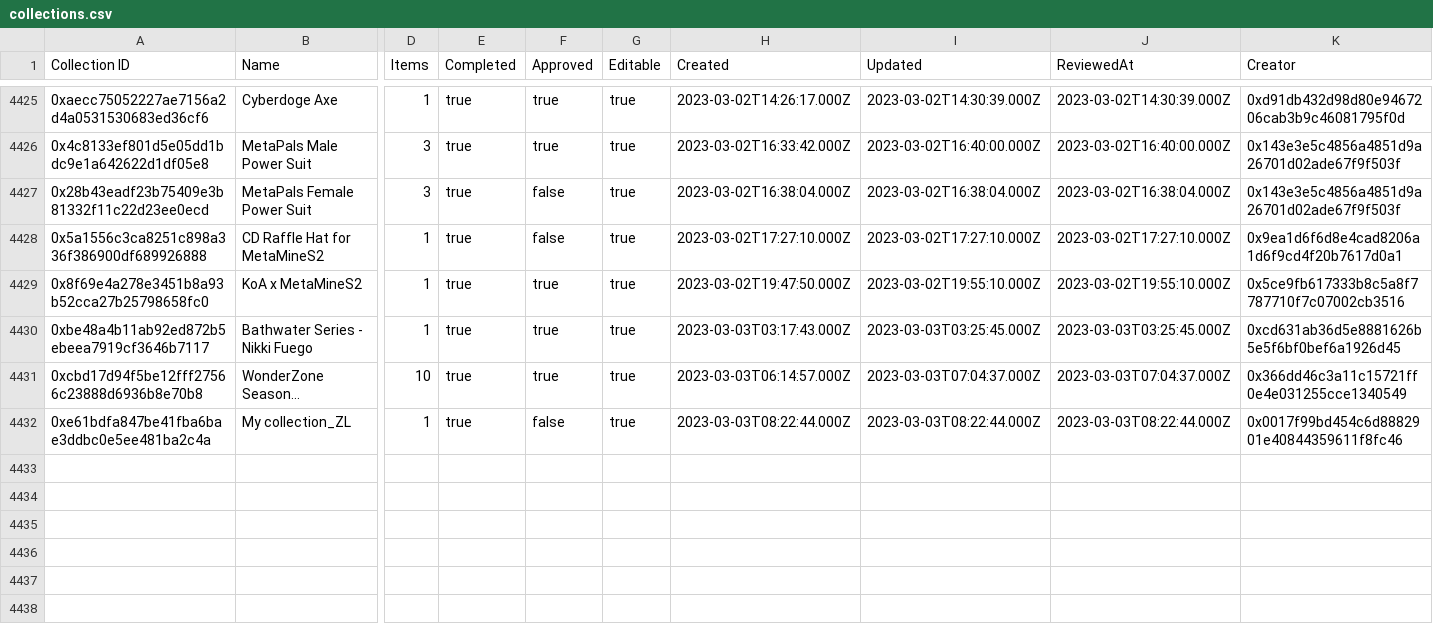
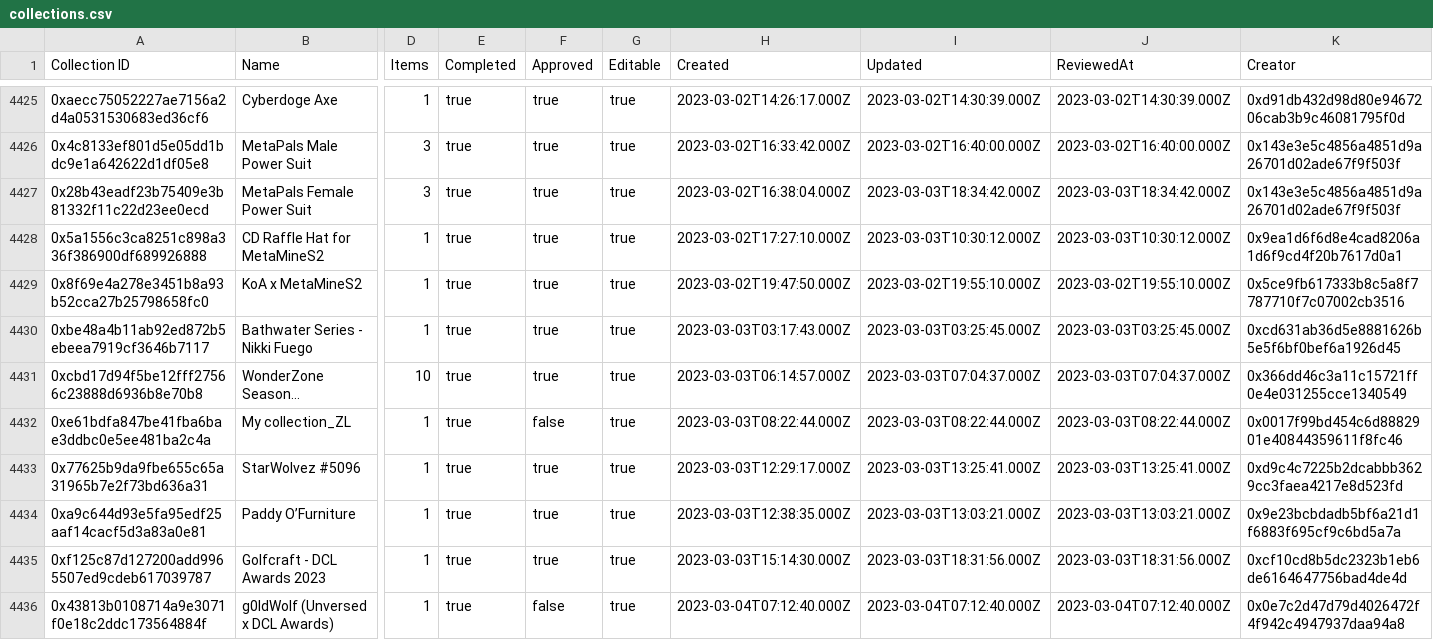
Before and after one commit to 1emu/transparency, a CSV file: collections.csv, drawn as a sheet; only a part is shown, gaps mark what is left out; long unchanged cells end in …; rows hold the shown columns only; the diff names each change by its address in the sheet, - before the commit and + after, or states it on an @@ line.

```diff
--- a/collections.csv
+++ b/collections.csv
-F4427:F4428 (Approved): false
+F4427:F4428 (Approved): true
-I4427 (Updated): 2023-03-02T16:38:04.000Z
+I4427 (Updated): 2023-03-03T18:34:42.000Z
-J4427 (ReviewedAt): 2023-03-02T16:38:04.000Z
+J4427 (ReviewedAt): 2023-03-03T18:34:42.000Z
-I4428 (Updated): 2023-03-02T17:27:10.000Z
+I4428 (Updated): 2023-03-03T10:30:12.000Z
-J4428 (ReviewedAt): 2023-03-02T17:27:10.000Z
+J4428 (ReviewedAt): 2023-03-03T10:30:12.000Z
+row 4433: 0x77625b9da9fbe655c65a31965b7e2f73bd636a31 | StarWolvez #5096 | 1 | true | true | true | 2023-03-03T12:29:17.000Z | 2023-03-03T13:25:41.000Z | 2023-03-03T13:25:41.000Z | 0xd9c4c7225b2dcabbb3629cc3faea4217e8d523fd
+row 4434: 0xa9c644d93e5fa95edf25aaf14cacf5d3a83a0e81 | Paddy O’Furniture | 1 | true | true | true | 2023-03-03T12:38:35.000Z | 2023-03-03T13:03:21.000Z | 2023-03-03T13:03:21.000Z | 0x9e23bcbdadb5bf6a21d1f6883f695cf9c6bd5a7a
+row 4435: 0xf125c87d127200add9965507ed9cdeb617039787 | Golfcraft - DCL Awards 2023 | 1 | true | true | true | 2023-03-03T15:14:30.000Z | 2023-03-03T18:31:56.000Z | 2023-03-03T18:31:56.000Z | 0xcf10cd8b5dc2323b1eb6de6164647756bad4de4d
+row 4436: 0x43813b0108714a9e3071f0e18c2ddc173564884f | g0ldWolf (Unversed x DCL Awards) | 1 | true | false | true | 2023-03-04T07:12:40.000Z | 2023-03-04T07:12:40.000Z | 2023-03-04T07:12:40.000Z | 0x0e7c2d47d79d4026472f4f942c4947937daa94a8
```
Also changed, not shown: balances.csv, grants.csv, 16 other files.
